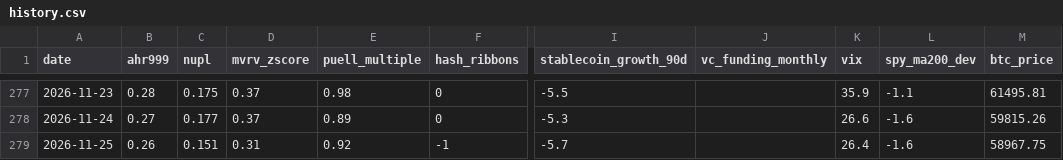
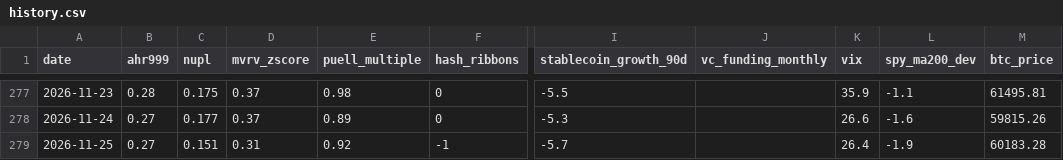
Before and after one commit to June911/personal-site, a CSV file: indicators/history.csv, drawn as a sheet; only a part is shown, gaps mark what is left out; the diff names each change by its address in the sheet, - before the commit and + after, or states it on an @@ line.

```diff
--- a/indicators/history.csv
+++ b/indicators/history.csv
-B279 (ahr999): 0.26
+B279 (ahr999): 0.27
-L279 (spy_ma200_dev): -1.6
+L279 (spy_ma200_dev): -1.9
-M279 (btc_price): 58967.75
+M279 (btc_price): 60183.28
```
Also changed, not shown: 1 other file.
